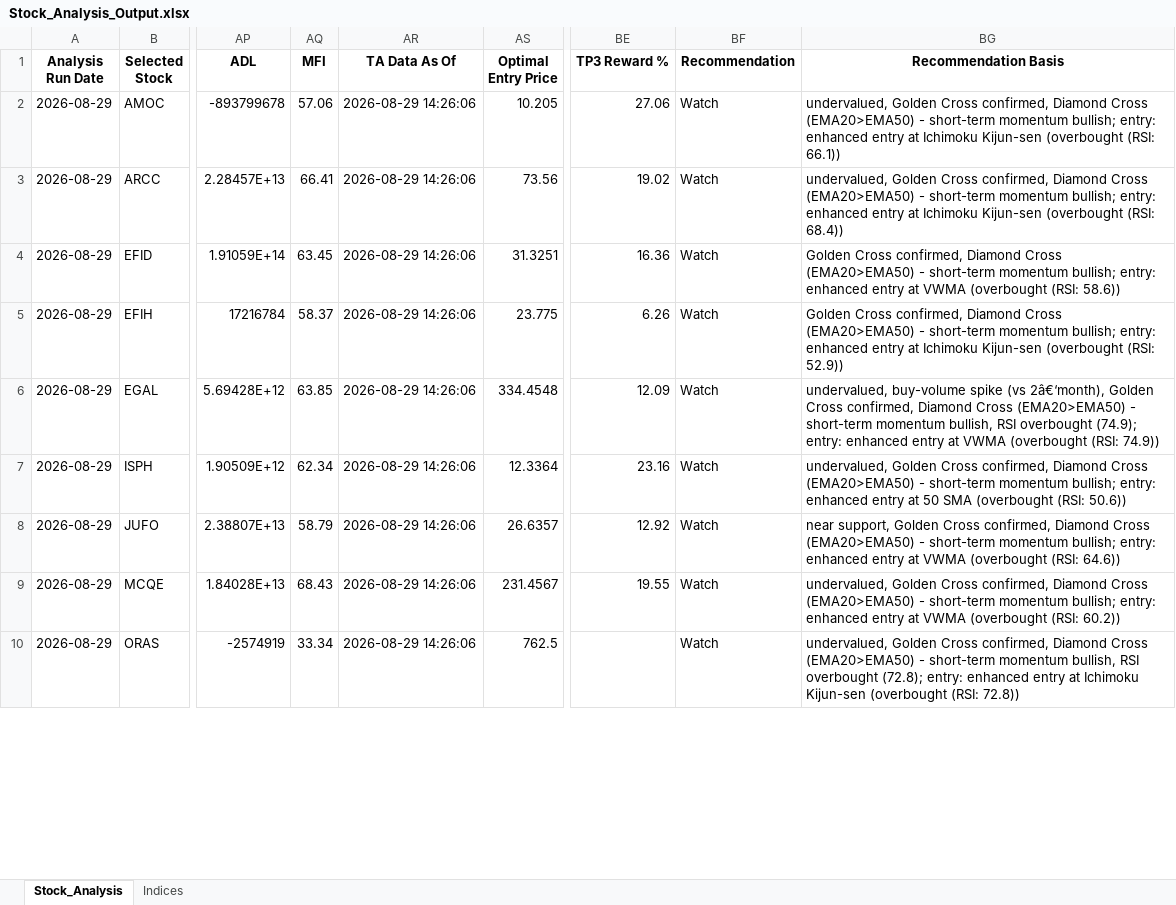
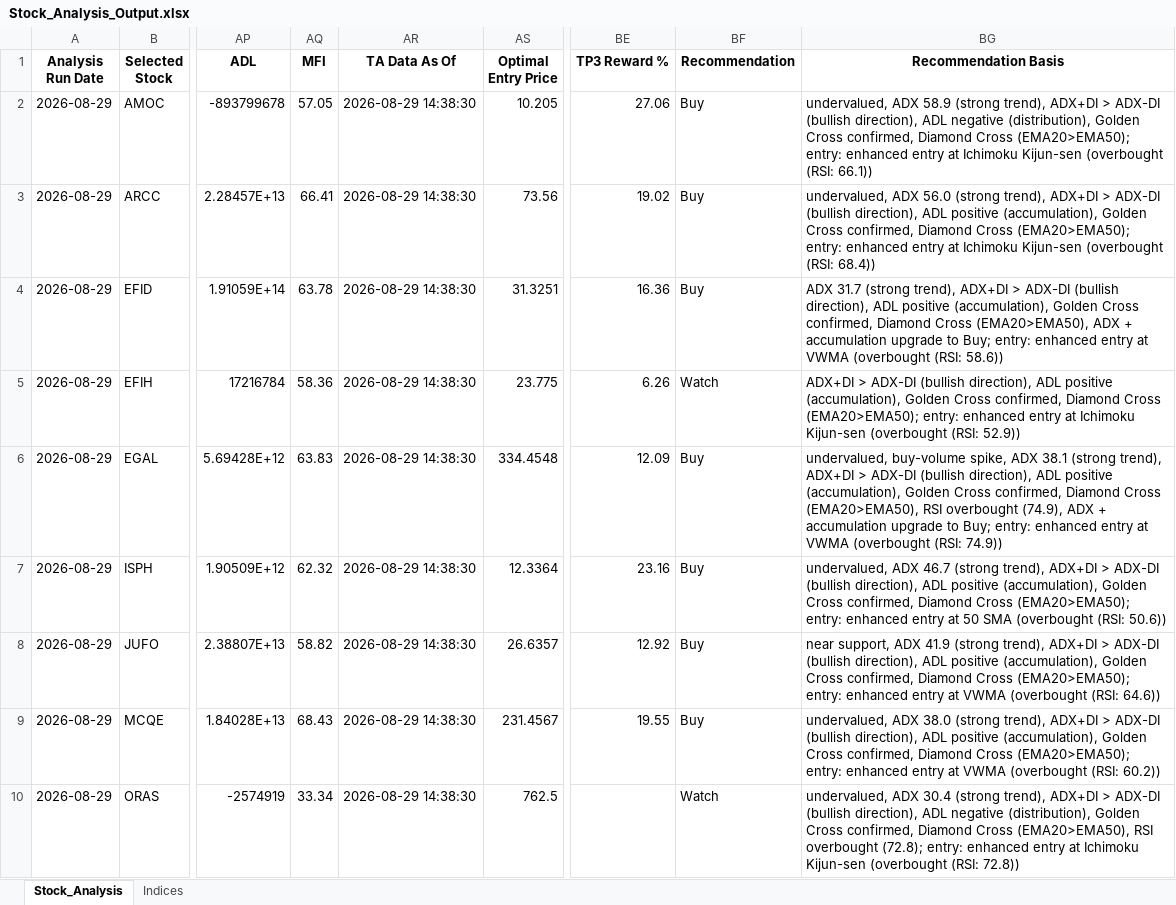
Before and after one commit to ARa2of/egx-stock-analysis, an Excel workbook: Stock_Analysis_Output.xlsx, sheet Stock_Analysis, drawn as a sheet; only a part is shown, gaps mark what is left out; values as stored, in another font and other column widths than the file's, no borders; the diff covers the shown part only; the diff names each change by its address in the sheet, - before the commit and + after, or states it on an @@ line.

```diff
--- a/Stock_Analysis_Output.xlsx (sheet Stock_Analysis)
+++ b/Stock_Analysis_Output.xlsx (sheet Stock_Analysis)
-AQ2 (MFI): 57.06
+AQ2 (MFI): 57.05
-AR2:AR10 (TA Data As Of): 2026-08-29 14:26:06
+AR2:AR10 (TA Data As Of): 2026-08-29 14:38:30
-BF2:BF4 (Recommendation): Watch
+BF2:BF4 (Recommendation): Buy
-BG2 (Recommendation Basis): undervalued, Golden Cross confirmed, Diamond Cross (EMA20>EMA50) - short-term momentum bullish; entry: enhanced…
+BG2 (Recommendation Basis): undervalued, ADX 58.9 (strong trend), ADX+DI > ADX-DI (bullish direction), ADL negative (distribution), Golden Cross confirmed, Diamond Cross (EMA20>EMA50); entry: enhanced…
-BG3 (Recommendation Basis): undervalued, Golden Cross confirmed, Diamond Cross (EMA20>EMA50) - short-term momentum bullish; entry: enhanced…
+BG3 (Recommendation Basis): undervalued, ADX 56.0 (strong trend), ADX+DI > ADX-DI (bullish direction), ADL positive (accumulation), Golden Cross confirmed, Diamond Cross (EMA20>EMA50); entry: enhanced…
-AQ4 (MFI): 63.45
+AQ4 (MFI): 63.78
-BG4 (Recommendation Basis): Golden Cross confirmed, Diamond Cross (EMA20>EMA50) - short-term momentum bullish; entry: enhanced…
+BG4 (Recommendation Basis): ADX 31.7 (strong trend), ADX+DI > ADX-DI (bullish direction), ADL positive (accumulation), Golden Cross confirmed, Diamond Cross (EMA20>EMA50), ADX + accumulation upgrade to Buy; entry: enhanced…
-AQ5 (MFI): 58.37
+AQ5 (MFI): 58.36
-BG5 (Recommendation Basis): Golden Cross confirmed, Diamond Cross (EMA20>EMA50) - short-term momentum bullish; entry: enhanced…
+BG5 (Recommendation Basis): ADX+DI > ADX-DI (bullish direction), ADL positive (accumulation), Golden Cross confirmed, Diamond Cross (EMA20>EMA50); entry: enhanced…
-AQ6 (MFI): 63.85
+AQ6 (MFI): 63.83
-BF6:BF9 (Recommendation): Watch
+BF6:BF9 (Recommendation): Buy
-BG6 (Recommendation Basis): undervalued, buy-volume spike (vs 2â€‘month), Golden Cross confirmed, Diamond Cross (EMA20>EMA50) - short-term momentum bullish, RSI overbought (74.9); entry: enhanced…
+BG6 (Recommendation Basis): undervalued, buy-volume spike, ADX 38.1 (strong trend), ADX+DI > ADX-DI (bullish direction), ADL positive (accumulation), Golden Cross confirmed, Diamond Cross (EMA20>EMA50), RSI overbought (74.9), ADX + accumulation upgrade to Buy; entry: enhanced…
-AQ7 (MFI): 62.34
+AQ7 (MFI): 62.32
-BG7 (Recommendation Basis): undervalued, Golden Cross confirmed, Diamond Cross (EMA20>EMA50) - short-term momentum bullish; entry: enhanced…
+BG7 (Recommendation Basis): undervalued, ADX 46.7 (strong trend), ADX+DI > ADX-DI (bullish direction), ADL positive (accumulation), Golden Cross confirmed, Diamond Cross (EMA20>EMA50); entry: enhanced…
-AQ8 (MFI): 58.79
+AQ8 (MFI): 58.82
-BG8 (Recommendation Basis): near support, Golden Cross confirmed, Diamond Cross (EMA20>EMA50) - short-term momentum bullish; entry: enhanced…
+BG8 (Recommendation Basis): near support, ADX 41.9 (strong trend), ADX+DI > ADX-DI (bullish direction), ADL positive (accumulation), Golden Cross confirmed, Diamond Cross (EMA20>EMA50); entry: enhanced…
-BG9 (Recommendation Basis): undervalued, Golden Cross confirmed, Diamond Cross (EMA20>EMA50) - short-term momentum bullish; entry: enhanced…
+BG9 (Recommendation Basis): undervalued, ADX 38.0 (strong trend), ADX+DI > ADX-DI (bullish direction), ADL positive (accumulation), Golden Cross confirmed, Diamond Cross (EMA20>EMA50); entry: enhanced…
-BG10 (Recommendation Basis): undervalued, Golden Cross confirmed, Diamond Cross (EMA20>EMA50) - short-term momentum bullish, RSI overbought…
+BG10 (Recommendation Basis): undervalued, ADX 30.4 (strong trend), ADX+DI > ADX-DI (bullish direction), ADL negative (distribution), Golden Cross confirmed, Diamond Cross (EMA20>EMA50), RSI overbought…
```
Also changed, not shown: 178 edited cells elsewhere in this sheet, sheet Indices, 1 other file.
